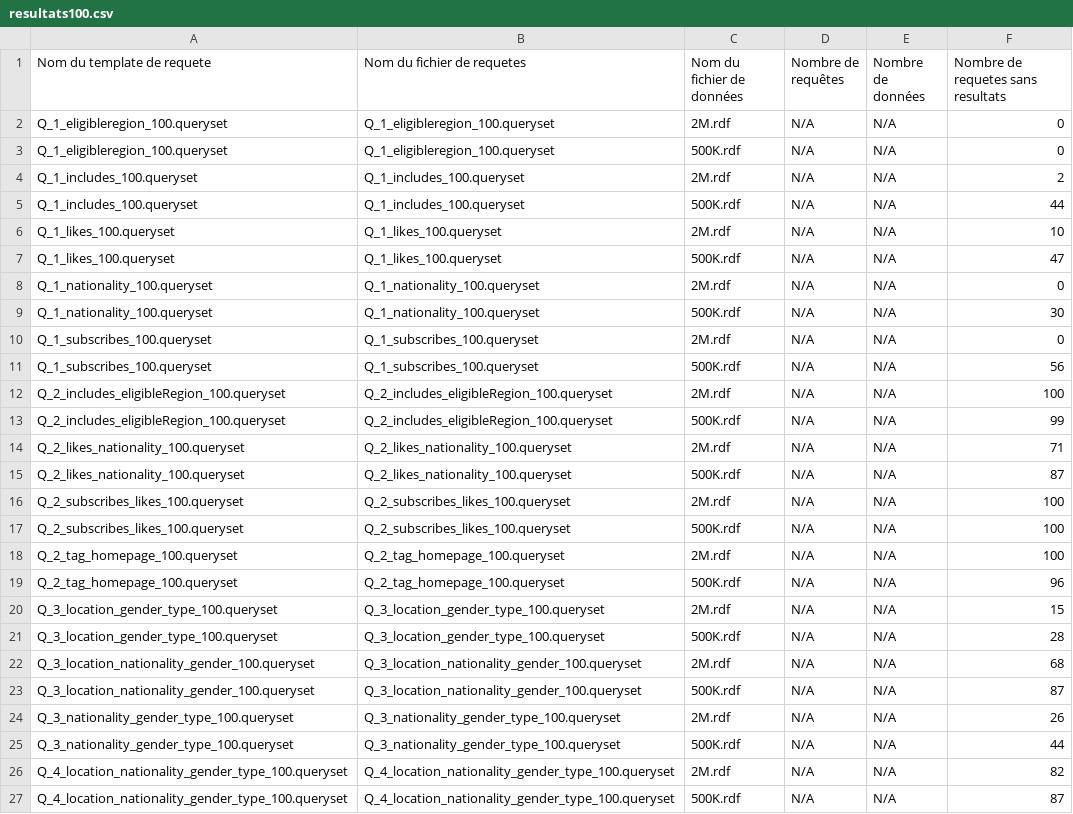
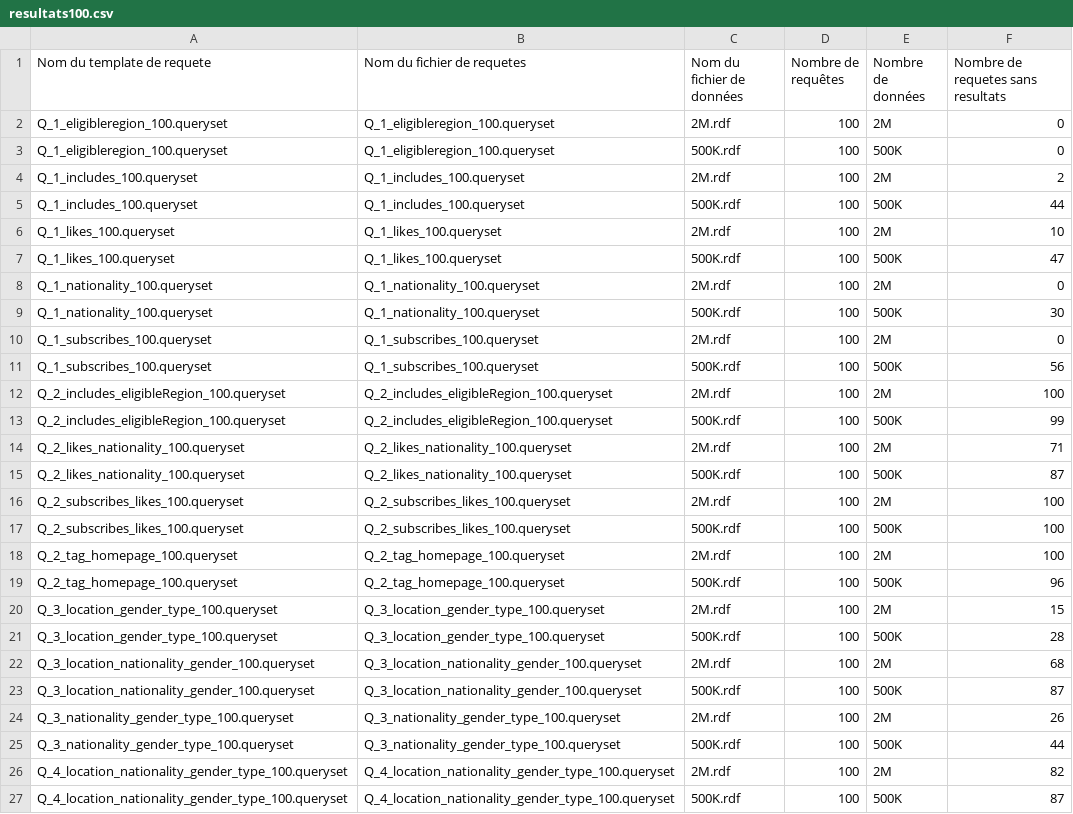
Before and after one commit to dneial/mini-rdf, a CSV file: resultats100.csv, drawn as a sheet.

```diff
--- a/resultats100.csv
+++ b/resultats100.csv
@@ -1,27 +1,27 @@
 Nom du template de requete,Nom du fichier de requetes,Nom du fichier de données,Nombre de requêtes,Nombre de données,Nombre de requetes sans resultats
-Q_1_eligibleregion_100.queryset,Q_1_eligibleregion_100.queryset,2M.rdf,N/A,N/A,0
-Q_1_eligibleregion_100.queryset,Q_1_eligibleregion_100.queryset,500K.rdf,N/A,N/A,0
-Q_1_includes_100.queryset,Q_1_includes_100.queryset,2M.rdf,N/A,N/A,2
-Q_1_includes_100.queryset,Q_1_includes_100.queryset,500K.rdf,N/A,N/A,44
-Q_1_likes_100.queryset,Q_1_likes_100.queryset,2M.rdf,N/A,N/A,10
-Q_1_likes_100.queryset,Q_1_likes_100.queryset,500K.rdf,N/A,N/A,47
-Q_1_nationality_100.queryset,Q_1_nationality_100.queryset,2M.rdf,N/A,N/A,0
-Q_1_nationality_100.queryset,Q_1_nationality_100.queryset,500K.rdf,N/A,N/A,30
-Q_1_subscribes_100.queryset,Q_1_subscribes_100.queryset,2M.rdf,N/A,N/A,0
-Q_1_subscribes_100.queryset,Q_1_subscribes_100.queryset,500K.rdf,N/A,N/A,56
-Q_2_includes_eligibleRegion_100.queryset,Q_2_includes_eligibleRegion_100.queryset,2M.rdf,N/A,N/A,100
-Q_2_includes_eligibleRegion_100.queryset,Q_2_includes_eligibleRegion_100.queryset,500K.rdf,N/A,N/A,99
-Q_2_likes_nationality_100.queryset,Q_2_likes_nationality_100.queryset,2M.rdf,N/A,N/A,71
-Q_2_likes_nationality_100.queryset,Q_2_likes_nationality_100.queryset,500K.rdf,N/A,N/A,87
-Q_2_subscribes_likes_100.queryset,Q_2_subscribes_likes_100.queryset,2M.rdf,N/A,N/A,100
-Q_2_subscribes_likes_100.queryset,Q_2_subscribes_likes_100.queryset,500K.rdf,N/A,N/A,100
-Q_2_tag_homepage_100.queryset,Q_2_tag_homepage_100.queryset,2M.rdf,N/A,N/A,100
-Q_2_tag_homepage_100.queryset,Q_2_tag_homepage_100.queryset,500K.rdf,N/A,N/A,96
-Q_3_location_gender_type_100.queryset,Q_3_location_gender_type_100.queryset,2M.rdf,N/A,N/A,15
-Q_3_location_gender_type_100.queryset,Q_3_location_gender_type_100.queryset,500K.rdf,N/A,N/A,28
-Q_3_location_nationality_gender_100.queryset,Q_3_location_nationality_gender_100.queryset,2M.rdf,N/A,N/A,68
-Q_3_location_nationality_gender_100.queryset,Q_3_location_nationality_gender_100.queryset,500K.rdf,N/A,N/A,87
-Q_3_nationality_gender_type_100.queryset,Q_3_nationality_gender_type_100.queryset,2M.rdf,N/A,N/A,26
-Q_3_nationality_gender_type_100.queryset,Q_3_nationality_gender_type_100.queryset,500K.rdf,N/A,N/A,44
-Q_4_location_nationality_gender_type_100.queryset,Q_4_location_nationality_gender_type_100.queryset,2M.rdf,N/A,N/A,82
-Q_4_location_nationality_gender_type_100.queryset,Q_4_location_nationality_gender_type_100.queryset,500K.rdf,N/A,N/A,87
+Q_1_eligibleregion_100.queryset,Q_1_eligibleregion_100.queryset,2M.rdf,100,2M,0
+Q_1_eligibleregion_100.queryset,Q_1_eligibleregion_100.queryset,500K.rdf,100,500K,0
+Q_1_includes_100.queryset,Q_1_includes_100.queryset,2M.rdf,100,2M,2
+Q_1_includes_100.queryset,Q_1_includes_100.queryset,500K.rdf,100,500K,44
+Q_1_likes_100.queryset,Q_1_likes_100.queryset,2M.rdf,100,2M,10
+Q_1_likes_100.queryset,Q_1_likes_100.queryset,500K.rdf,100,500K,47
+Q_1_nationality_100.queryset,Q_1_nationality_100.queryset,2M.rdf,100,2M,0
+Q_1_nationality_100.queryset,Q_1_nationality_100.queryset,500K.rdf,100,500K,30
+Q_1_subscribes_100.queryset,Q_1_subscribes_100.queryset,2M.rdf,100,2M,0
+Q_1_subscribes_100.queryset,Q_1_subscribes_100.queryset,500K.rdf,100,500K,56
+Q_2_includes_eligibleRegion_100.queryset,Q_2_includes_eligibleRegion_100.queryset,2M.rdf,100,2M,100
+Q_2_includes_eligibleRegion_100.queryset,Q_2_includes_eligibleRegion_100.queryset,500K.rdf,100,500K,99
+Q_2_likes_nationality_100.queryset,Q_2_likes_nationality_100.queryset,2M.rdf,100,2M,71
+Q_2_likes_nationality_100.queryset,Q_2_likes_nationality_100.queryset,500K.rdf,100,500K,87
+Q_2_subscribes_likes_100.queryset,Q_2_subscribes_likes_100.queryset,2M.rdf,100,2M,100
+Q_2_subscribes_likes_100.queryset,Q_2_subscribes_likes_100.queryset,500K.rdf,100,500K,100
+Q_2_tag_homepage_100.queryset,Q_2_tag_homepage_100.queryset,2M.rdf,100,2M,100
+Q_2_tag_homepage_100.queryset,Q_2_tag_homepage_100.queryset,500K.rdf,100,500K,96
+Q_3_location_gender_type_100.queryset,Q_3_location_gender_type_100.queryset,2M.rdf,100,2M,15
+Q_3_location_gender_type_100.queryset,Q_3_location_gender_type_100.queryset,500K.rdf,100,500K,28
+Q_3_location_nationality_gender_100.queryset,Q_3_location_nationality_gender_100.queryset,2M.rdf,100,2M,68
+Q_3_location_nationality_gender_100.queryset,Q_3_location_nationality_gender_100.queryset,500K.rdf,100,500K,87
+Q_3_nationality_gender_type_100.queryset,Q_3_nationality_gender_type_100.queryset,2M.rdf,100,2M,26
+Q_3_nationality_gender_type_100.queryset,Q_3_nationality_gender_type_100.queryset,500K.rdf,100,500K,44
+Q_4_location_nationality_gender_type_100.queryset,Q_4_location_nationality_gender_type_100.queryset,2M.rdf,100,2M,82
+Q_4_location_nationality_gender_type_100.queryset,Q_4_location_nationality_gender_type_100.queryset,500K.rdf,100,500K,87
```
Also changed, not shown: 3 other files.
